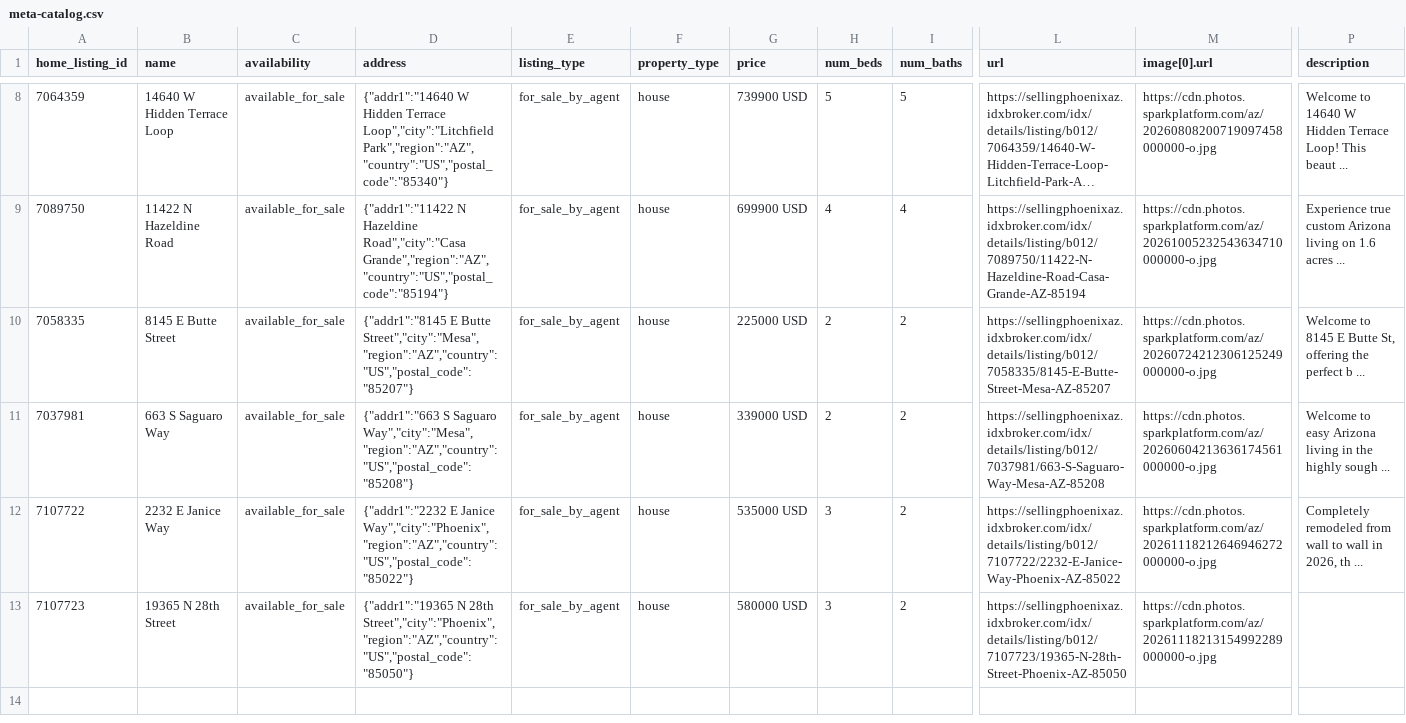
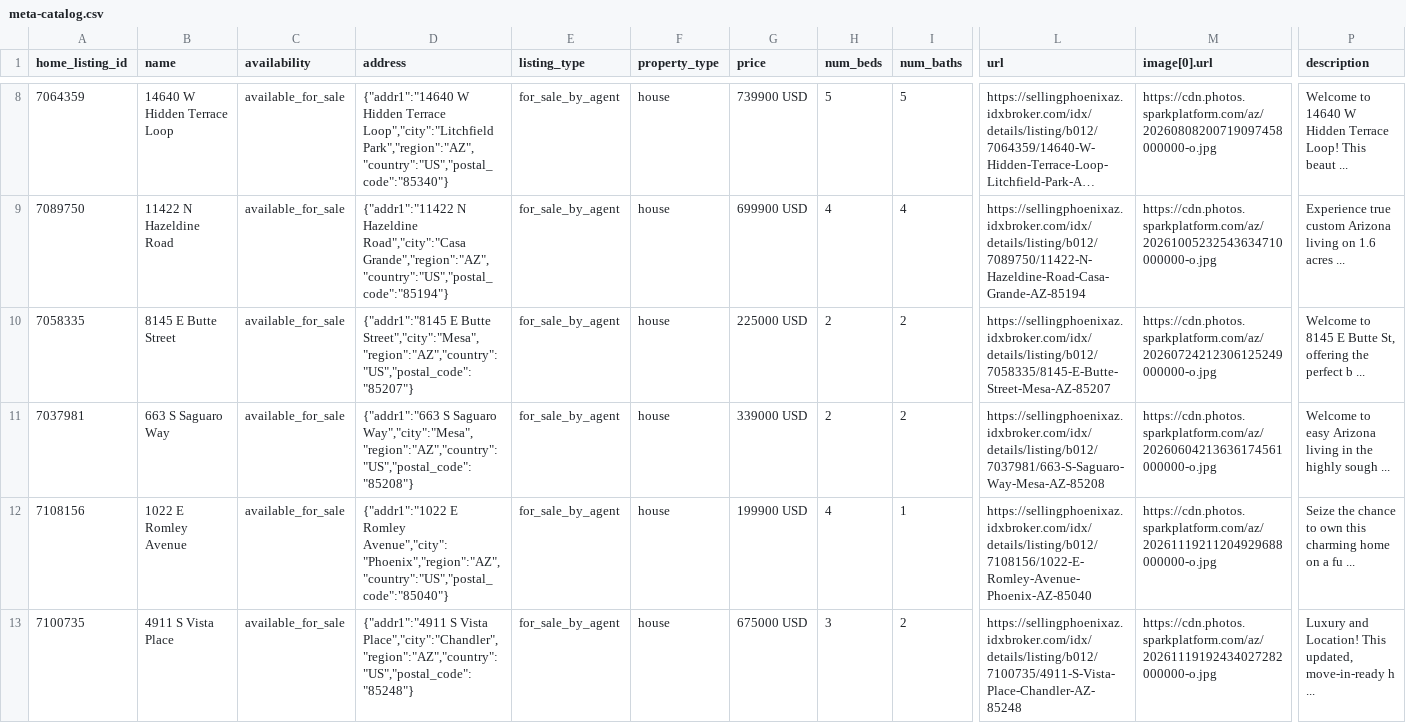
Before and after one commit to redmoon-media/listing-feeds, a CSV file: kent/meta-catalog.csv, drawn as a sheet; only a part is shown, gaps mark what is left out; long unchanged cells end in …; removed rows and columns are numbered as before the commit, all else as after; rows hold the shown columns only; the diff names each change by its address in the sheet, - before the commit and + after, or states it on an @@ line.

Commit message:
feeds(kent): 2026-11-19

```diff
--- a/kent/meta-catalog.csv
+++ b/kent/meta-catalog.csv
+row 12: 7108156 | 1022 E Romley Avenue | available_for_sale | {"addr1":"1022 E Romley Avenue","city":"Phoenix","region":"AZ","country":"US","postal_code":"85040"} | for_sale_by_agent | house | 199900 USD | 4 | 1 | https://sellingphoenixaz.idxbroker.com/idx/details/listing/b012/7108156/1022-E-Romley-Avenue-Phoenix-AZ-85040 | https://cdn.photos.sparkplatform.com/az/20261119211204929688000000-o.jpg | Seize the chance to own this charming home on a fu ...
-A13 (home_listing_id): 7107722
+A13 (home_listing_id): 7100735
-B13 (name): 2232 E Janice Way
+B13 (name): 4911 S Vista Place
-D13 (address): {"addr1":"2232 E Janice Way","city":"Phoenix","region":"AZ","country":"US","postal_code":"85022"}
+D13 (address): {"addr1":"4911 S Vista Place","city":"Chandler","region":"AZ","country":"US","postal_code":"85248"}
-G13 (price): 535000 USD
+G13 (price): 675000 USD
-L13 (url): https://sellingphoenixaz.idxbroker.com/idx/details/listing/b012/7107722/2232-E-Janice-Way-Phoenix-AZ-85022
+L13 (url): https://sellingphoenixaz.idxbroker.com/idx/details/listing/b012/7100735/4911-S-Vista-Place-Chandler-AZ-85248
-M13 (image[0].url): https://cdn.photos.sparkplatform.com/az/20261118212646946272000000-o.jpg
+M13 (image[0].url): https://cdn.photos.sparkplatform.com/az/20261119192434027282000000-o.jpg
-P13 (description): Completely remodeled from wall to wall in 2026, th ...
+P13 (description): Luxury and Location! This updated, move-in-ready h ...
-row 13: 7107723 | 19365 N 28th Street | available_for_sale | {"addr1":"19365 N 28th Street","city":"Phoenix","region":"AZ","country":"US","postal_code":"85050"} | for_sale_by_agent | house | 580000 USD | 3 | 2 | https://sellingphoenixaz.idxbroker.com/idx/details/listing/b012/7107723/19365-N-28th-Street-Phoenix-AZ-85050 | https://cdn.photos.sparkplatform.com/az/20261118213154992289000000-o.jpg
```
Also changed, not shown: kent/google-feed.csv.
